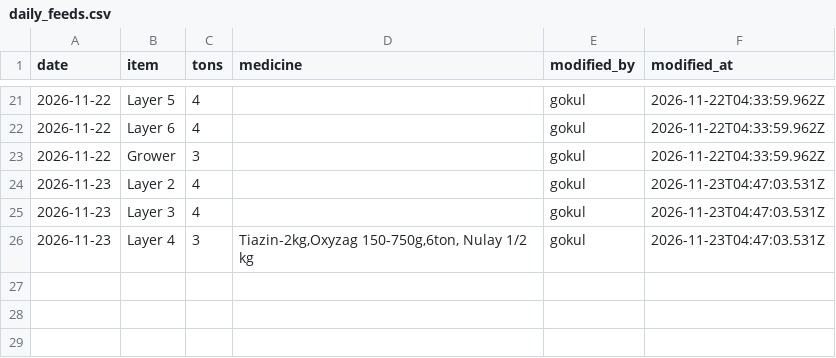
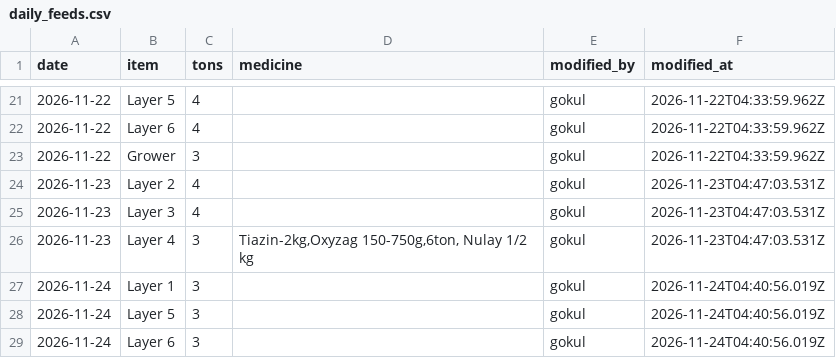
Before and after one commit to slmchandran/dailysvicdata, a CSV file: archive/2026-11/daily_feeds.csv, drawn as a sheet; only a part is shown, gaps mark what is left out.

Commit message:
archive 2026-11 daily_feeds.csv [by admin]

```diff
--- a/archive/2026-11/daily_feeds.csv
+++ b/archive/2026-11/daily_feeds.csv
@@ -26 +26,4 @@ date,item,tons,medicine,modified_by,modified_at
 2026-11-23,Layer 4,3,"Tiazin-2kg,Oxyzag 150-750g,6ton, Nulay 1/2 kg",gokul,2026-11-23T04:47:03.531Z
+2026-11-24,Layer 1,3,,gokul,2026-11-24T04:40:56.019Z
+2026-11-24,Layer 5,3,,gokul,2026-11-24T04:40:56.019Z
+2026-11-24,Layer 6,3,,gokul,2026-11-24T04:40:56.019Z
```
